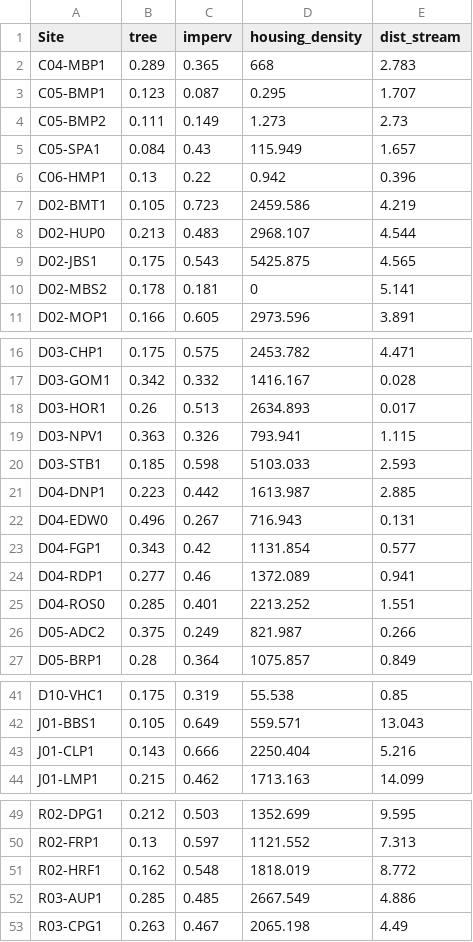
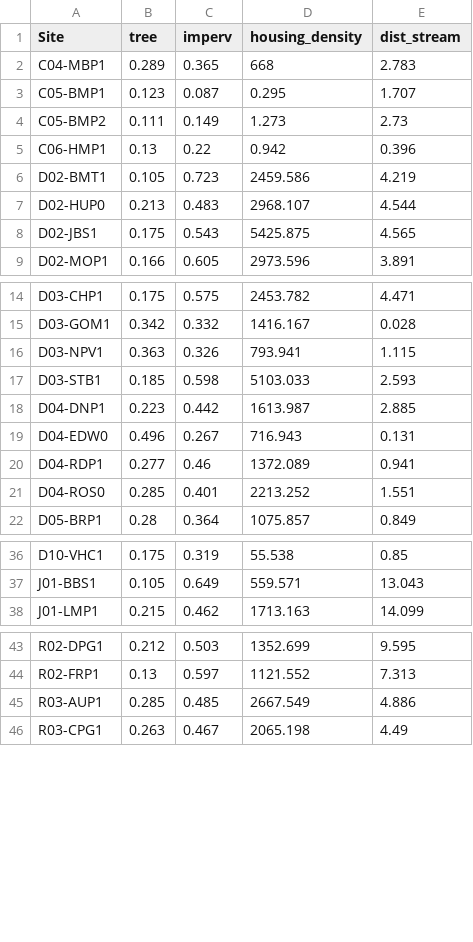
Before and after one commit to urbanwildlifeinstitute/UWIN_tutorials, a CSV file: tutorials/autologistic_enhanced/data/coyote_covariates.csv, drawn as a sheet; only a part is shown, gaps mark what is left out; the diff covers the shown part only.

Commit message:
Most of tutorial written!

```diff
--- a/tutorials/autologistic_enhanced/data/coyote_covariates.csv
+++ b/tutorials/autologistic_enhanced/data/coyote_covariates.csv
@@ -4,3 +4,2 @@
 "C05-BMP2",0.111,0.149,1.273,2.73
-"C05-SPA1",0.084,0.43,115.949,1.657
 "C06-HMP1",0.13,0.22,0.942,0.396
@@ -9,3 +8,2 @@
 "D02-JBS1",0.175,0.543,5425.875,4.565
-"D02-MBS2",0.178,0.181,0,5.141
 "D02-MOP1",0.166,0.605,2973.596,3.891
@@ -17,3 +15,2 @@
 "D03-GOM1",0.342,0.332,1416.167,0.028
-"D03-HOR1",0.26,0.513,2634.893,0.017
 "D03-NPV1",0.363,0.326,793.941,1.115
@@ -22,6 +19,4 @@
 "D04-EDW0",0.496,0.267,716.943,0.131
-"D04-FGP1",0.343,0.42,1131.854,0.577
 "D04-RDP1",0.277,0.46,1372.089,0.941
 "D04-ROS0",0.285,0.401,2213.252,1.551
-"D05-ADC2",0.375,0.249,821.987,0.266
 "D05-BRP1",0.28,0.364,1075.857,0.849
@@ -42,3 +37,2 @@
 "J01-BBS1",0.105,0.649,559.571,13.043
-"J01-CLP1",0.143,0.666,2250.404,5.216
 "J01-LMP1",0.215,0.462,1713.163,14.099
@@ -50,3 +44,2 @@
 "R02-FRP1",0.13,0.597,1121.552,7.313
-"R02-HRF1",0.162,0.548,1818.019,8.772
 "R03-AUP1",0.285,0.485,2667.549,4.886
```
Also changed, not shown: 3 removed rows elsewhere in this file, 9 other files.
